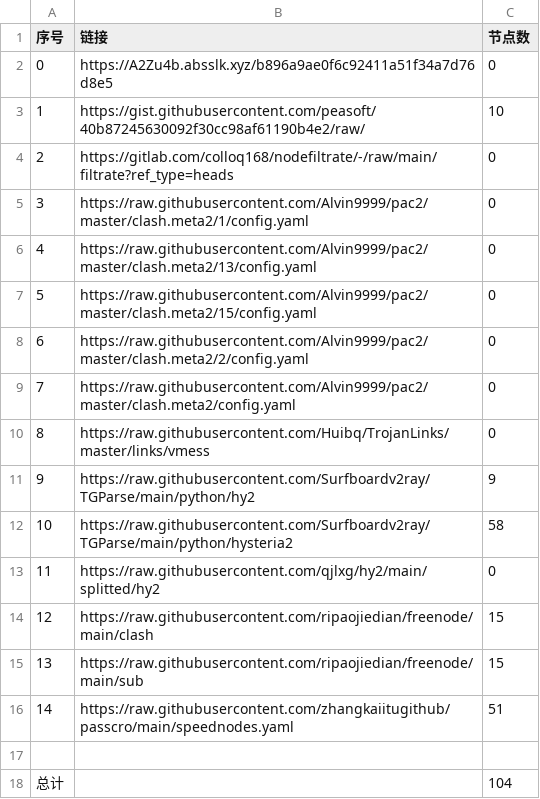
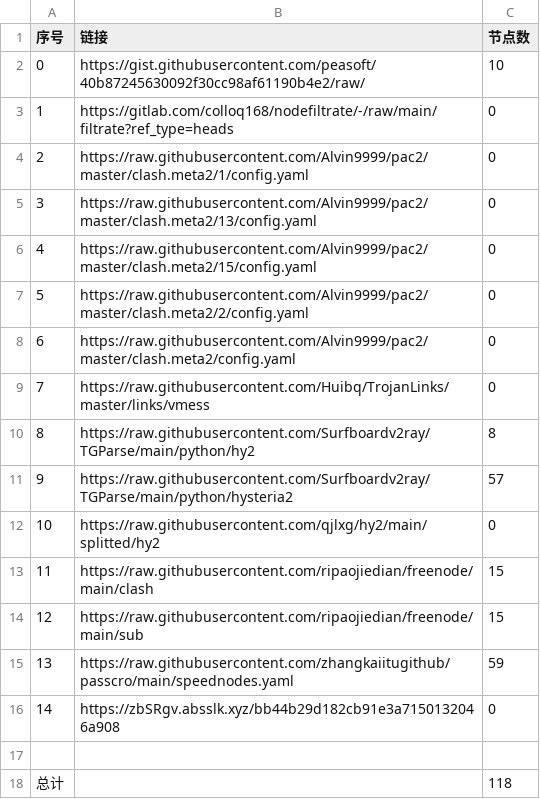
Before and after one commit to AlabasterStone/NoMoreWalls, a CSV file: list_result.csv, drawn as a sheet; removed rows and columns are numbered as before the commit, all else as after; the diff names each change by its address in the sheet, - before the commit and + after, or states it on an @@ line.

```diff
--- a/list_result.csv
+++ b/list_result.csv
-row 2: 0 | https://A2Zu4b.absslk.xyz/b896a9ae0f6c92411a51f34a7d76d8e5 | 0
@@ column A (序号) renumbered between rows 2 and 15 @@
-C10 (节点数): 9
+C10 (节点数): 8
-C11 (节点数): 58
+C11 (节点数): 57
-C15 (节点数): 51
+C15 (节点数): 59
+row 16: 14 | https://zbSRgv.absslk.xyz/bb44b29d182cb91e3a7150132046a908 | 0
-C18 (节点数): 104
+C18 (节点数): 118
```
Also changed, not shown: 17 other files.
